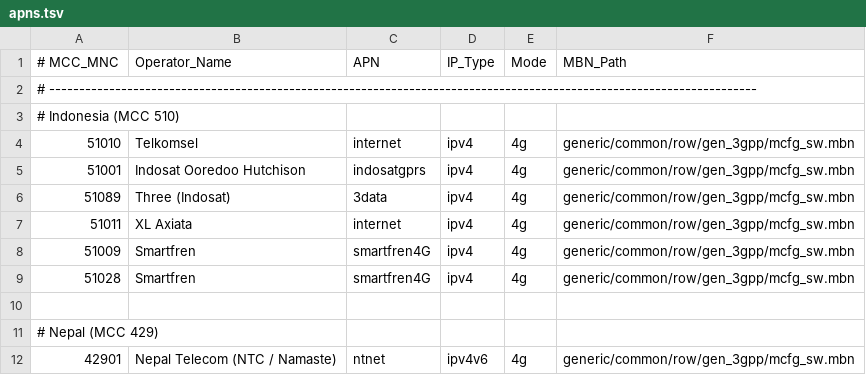
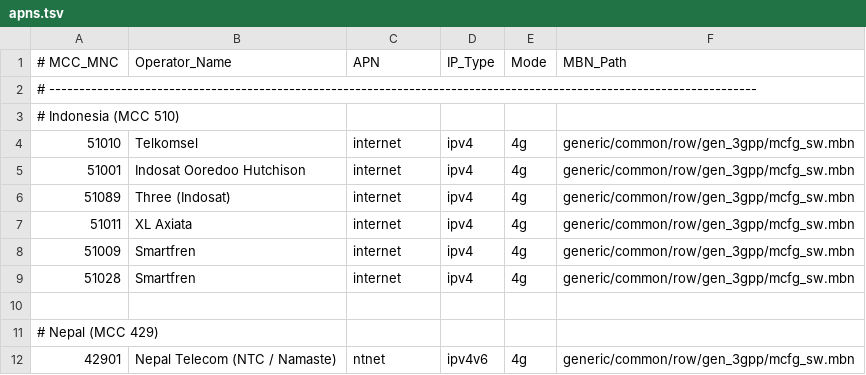
Before and after one commit to aipmy/msm8916-openwrt, a TSV file: packages/qcom-carrier-autocfg/files/apns.tsv, drawn as a sheet; only a part is shown.

Commit message:
feat: switch to liberty luci-app-sms, enforce apn internet & dns 1.1.1.1/8.8.8.8, bake vpn ui permanently into base-files

```diff
--- a/packages/qcom-carrier-autocfg/files/apns.tsv
+++ b/packages/qcom-carrier-autocfg/files/apns.tsv
@@ -4,7 +4,7 @@
 51010	Telkomsel	internet	ipv4	4g	generic/common/row/gen_3gpp/mcfg_sw.mbn
-51001	Indosat Ooredoo Hutchison	indosatgprs	ipv4	4g	generic/common/row/gen_3gpp/mcfg_sw.mbn
-51089	Three (Indosat)	3data	ipv4	4g	generic/common/row/gen_3gpp/mcfg_sw.mbn
+51001	Indosat Ooredoo Hutchison	internet	ipv4	4g	generic/common/row/gen_3gpp/mcfg_sw.mbn
+51089	Three (Indosat)	internet	ipv4	4g	generic/common/row/gen_3gpp/mcfg_sw.mbn
 51011	XL Axiata	internet	ipv4	4g	generic/common/row/gen_3gpp/mcfg_sw.mbn
-51009	Smartfren	smartfren4G	ipv4	4g	generic/common/row/gen_3gpp/mcfg_sw.mbn
-51028	Smartfren	smartfren4G	ipv4	4g	generic/common/row/gen_3gpp/mcfg_sw.mbn
+51009	Smartfren	internet	ipv4	4g	generic/common/row/gen_3gpp/mcfg_sw.mbn
+51028	Smartfren	internet	ipv4	4g	generic/common/row/gen_3gpp/mcfg_sw.mbn
 
```
Also changed, not shown: 15 other files.
